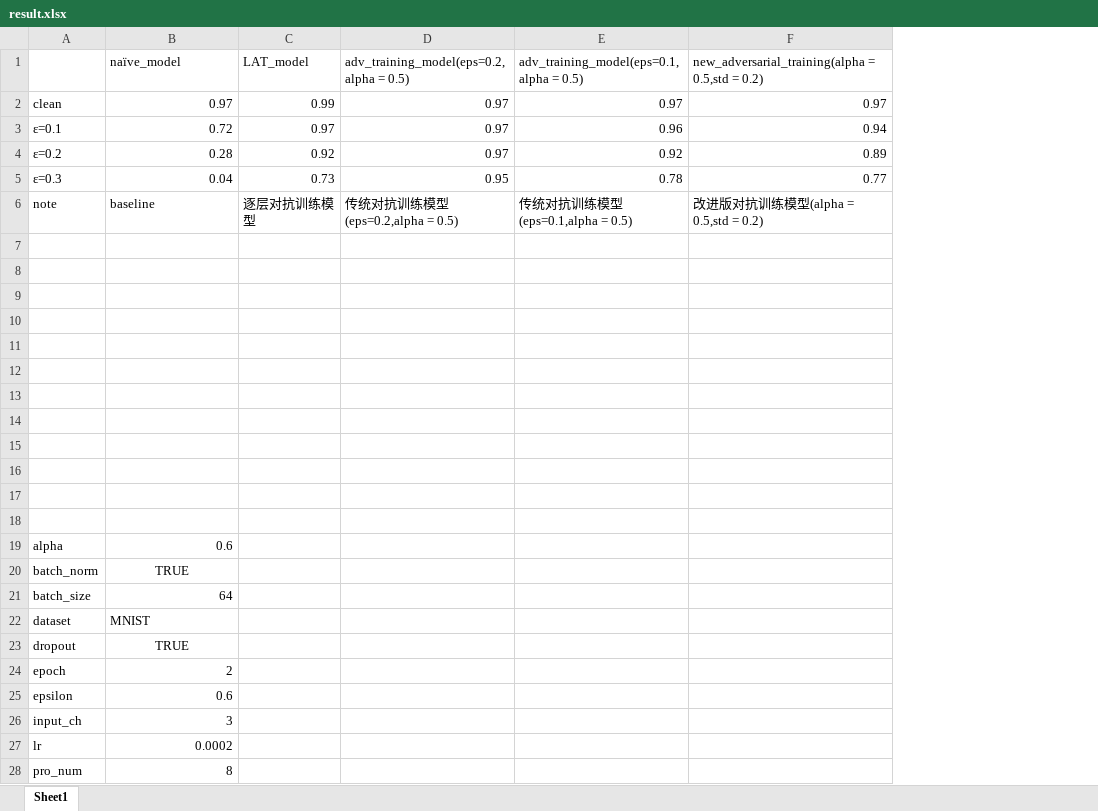
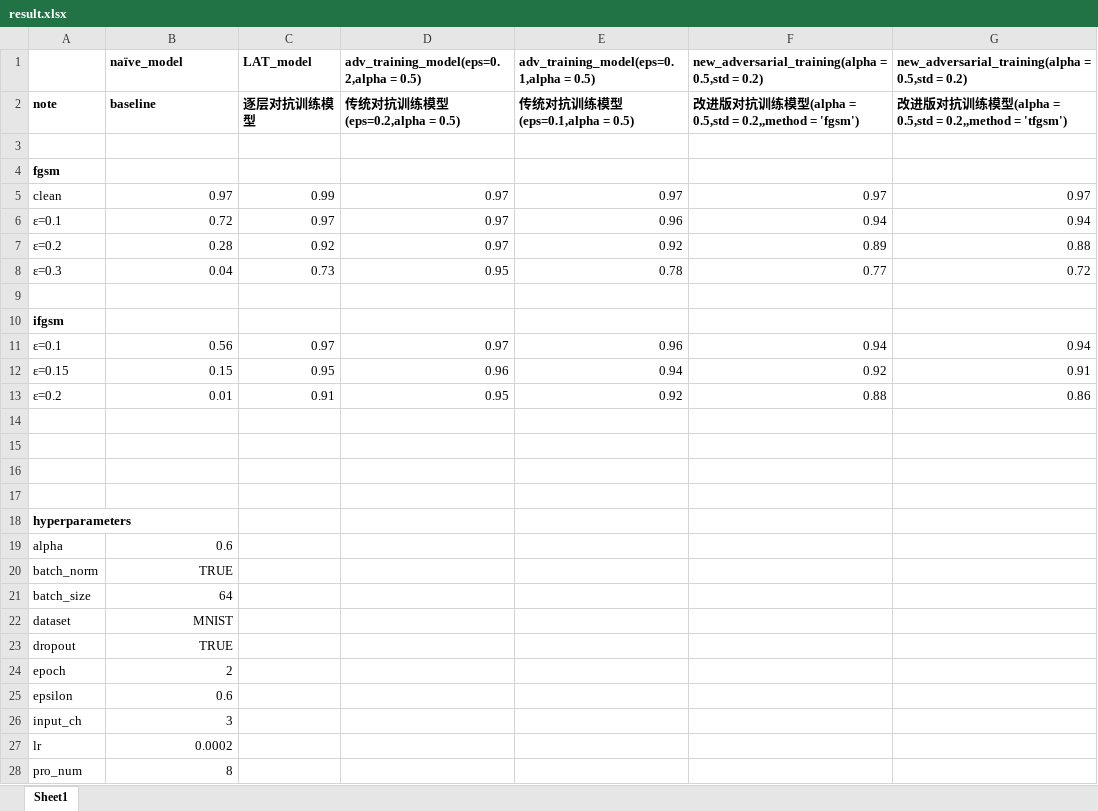
Before and after one commit to liuaishan/LAT, an Excel workbook: demo_mnist/adversarial_training/result.xlsx, sheet Sheet1, drawn as a sheet; values as stored, in another font and other column widths than the file's, no borders; removed rows and columns are numbered as before the commit, all else as after; the diff names each change by its address in the sheet, - before the commit and + after, or states it on an @@ line.

Commit message:
modified adversarial training method

```diff
--- a/demo_mnist/adversarial_training/result.xlsx (sheet Sheet1)
+++ b/demo_mnist/adversarial_training/result.xlsx (sheet Sheet1)
+column G, row 1: new_adversarial_training(alpha = 0.5,std = 0.2); rows 5-8: 0.97 | 0.94 | 0.88 | 0.72
-B1:F1 bold: off
+B1:F1 bold: on
+row 2: note | baseline | 逐层对抗训练模型 | 传统对抗训练模型(eps=0.2,alpha = 0.5) | 传统对抗训练模型(eps=0.1,alpha = 0.5) | 改进版对抗训练模型(alpha = 0.5,std = 0.2,,method = 'fgsm') | 改进版对抗训练模型(alpha = 0.5,std = 0.2,,method = 'tfgsm')
+row 3: (empty)
+row 4: fgsm
-row 9: note | baseline | 逐层对抗训练模型 | 传统对抗训练模型(eps=0.2,alpha = 0.5) | 传统对抗训练模型(eps=0.1,alpha = 0.5) | 改进版对抗训练模型(alpha = 0.5,std = 0.2)
+row 9: (empty)
+row 10: ifgsm
+row 11: ε=0.1 | 0.56 | 0.97 | 0.97 | 0.96 | 0.94 | 0.94
+row 12: ε=0.15 | 0.15 | 0.95 | 0.96 | 0.94 | 0.92 | 0.91
+row 13: ε=0.2 | 0.01 | 0.91 | 0.95 | 0.92 | 0.88 | 0.86
-A18: (empty)
+A18: hyperparameters
-row 12: (empty)
-row 13: (empty)
-row 14: (empty)
-row 15: (empty)
-row 16: (empty)
-row 17: (empty)
-row 18: (empty)
-B20 alignment: center
+B20 alignment: right
-B22 alignment: left
+B22 alignment: right
-B23 alignment: center
+B23 alignment: right
```
Also changed, not shown: 17 other files.
